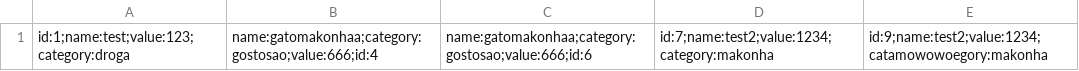
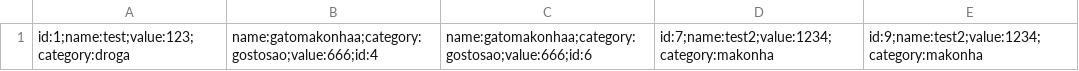
Before and after one commit to moraisgabri/projeto-fp-transacoes, a CSV file: transactions.csv, drawn as a sheet.

```diff
--- a/transactions.csv
+++ b/transactions.csv
@@ -1 +1 @@
-id:1;name:test;value:123;category:droga,name:gatomakonhaa;category:gostosao;value:666;id:4,name:gatomakonhaa;category:gostosao;value:666;id:6,id:7;name:test2;value:1234;category:makonha,id:9;name:test2;value:1234;catamowowoegory:makonha
+id:1;name:test;value:123;category:droga,name:gatomakonhaa;category:gostosao;value:666;id:4,name:gatomakonhaa;category:gostosao;value:666;id:6,id:7;name:test2;value:1234;category:makonha,id:9;name:test2;value:1234;category:makonha
```
Also changed, not shown: 4 other files.
